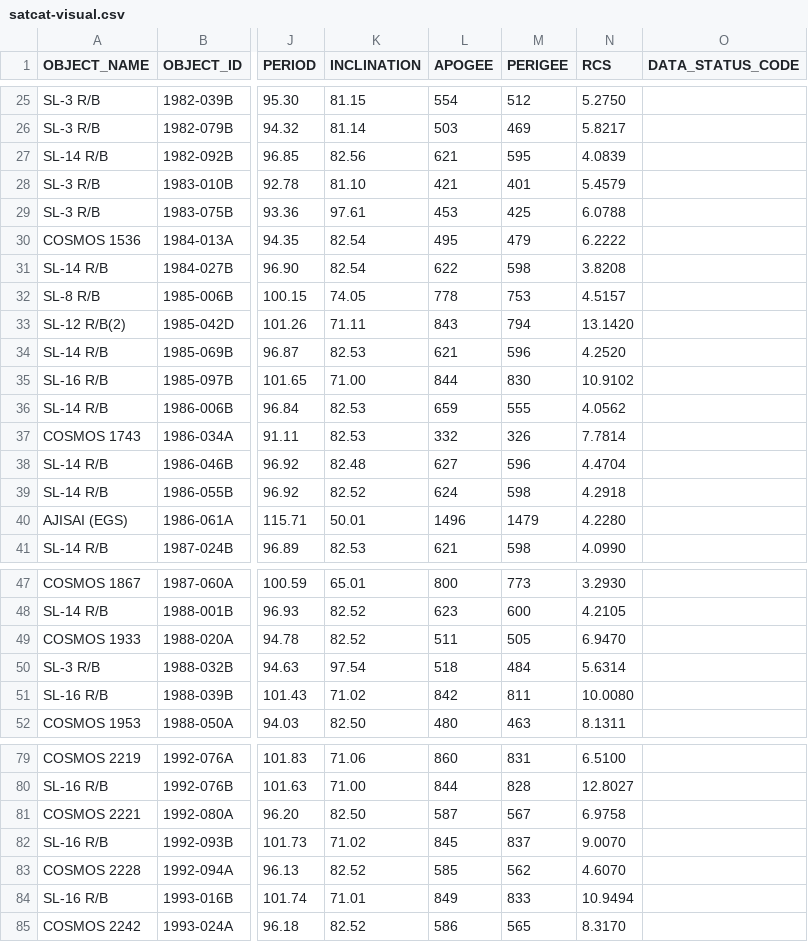
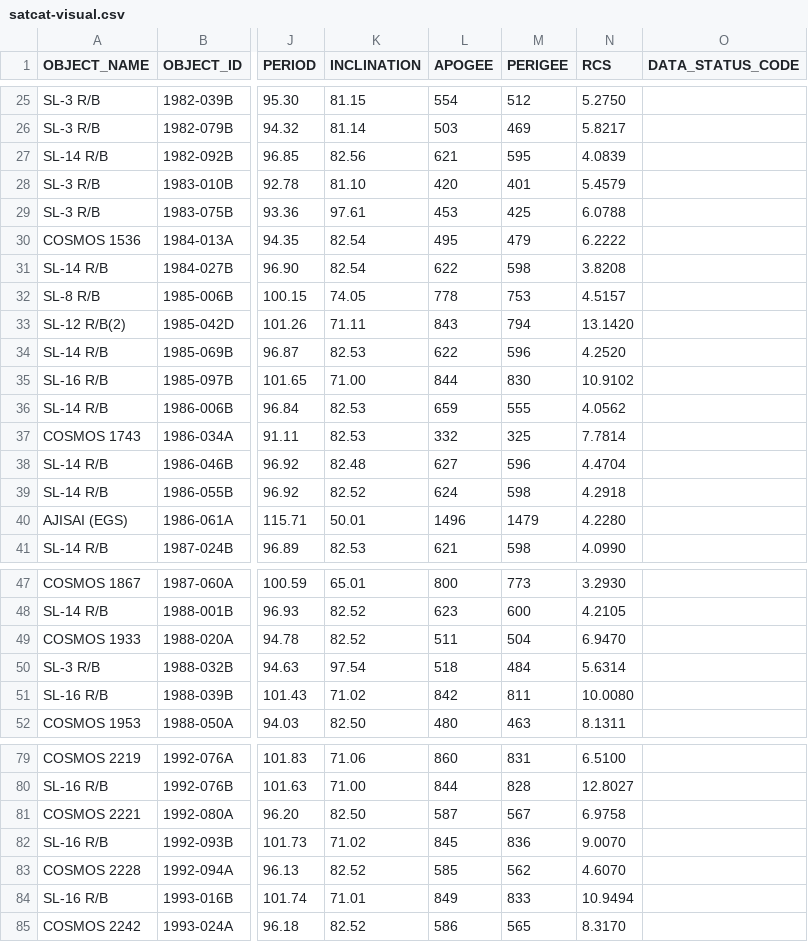
Before and after one commit to jimsBeam/my-map-satellite-mirror, a CSV file: docs/satcat-visual.csv, drawn as a sheet; only a part is shown, gaps mark what is left out; the diff covers the shown part only; the diff names each change by its address in the sheet, - before the commit and + after, or states it on an @@ line.

```diff
--- a/docs/satcat-visual.csv
+++ b/docs/satcat-visual.csv
-L28 (APOGEE): 421
+L28 (APOGEE): 420
-L34 (APOGEE): 621
+L34 (APOGEE): 622
-M37 (PERIGEE): 326
+M37 (PERIGEE): 325
-M49 (PERIGEE): 505
+M49 (PERIGEE): 504
-M82 (PERIGEE): 837
+M82 (PERIGEE): 836
```
Also changed, not shown: 28 edited cells elsewhere in this file, 2 other files.
